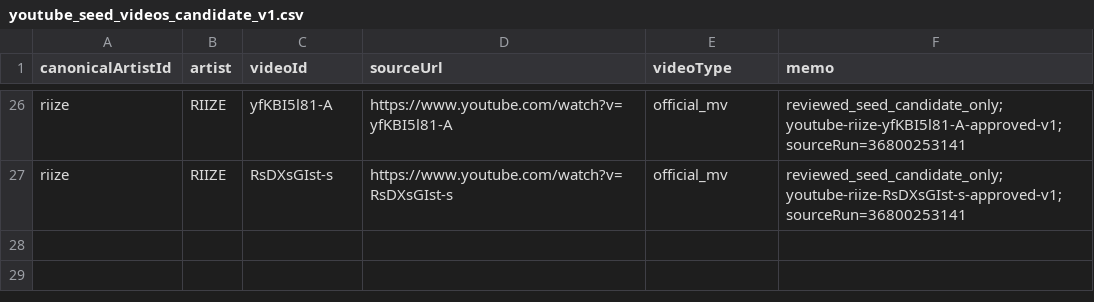
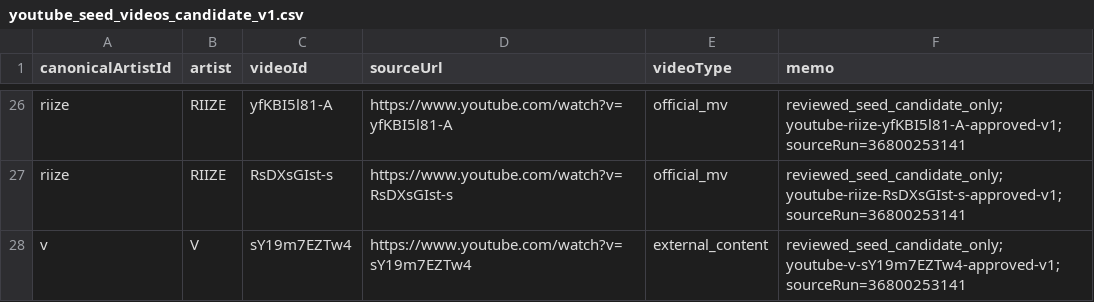
Before and after one commit to kpopmaker/fandex, a CSV file: data/fandex-cloud-v10/seed/youtube_seed_videos_candidate_v1.csv, drawn as a sheet; only a part is shown, gaps mark what is left out; the diff names each change by its address in the sheet, - before the commit and + after, or states it on an @@ line.

Commit message:
data(artist-expansion): materialize reviewed YouTube V seed

```diff
--- a/data/fandex-cloud-v10/seed/youtube_seed_videos_candidate_v1.csv
+++ b/data/fandex-cloud-v10/seed/youtube_seed_videos_candidate_v1.csv
+row 28: v | V | sY19m7EZTw4 | https://www.youtube.com/watch?v=sY19m7EZTw4 | external_content | reviewed_seed_candidate_only; youtube-v-sY19m7EZTw4-approved-v1; sourceRun=36800253141
```
